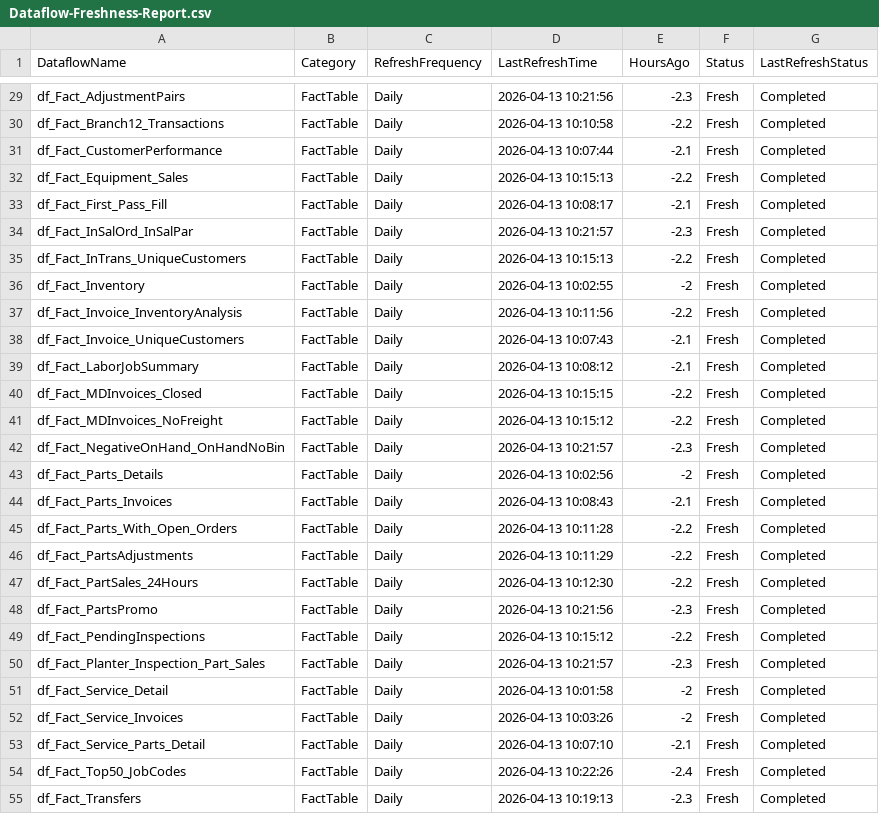
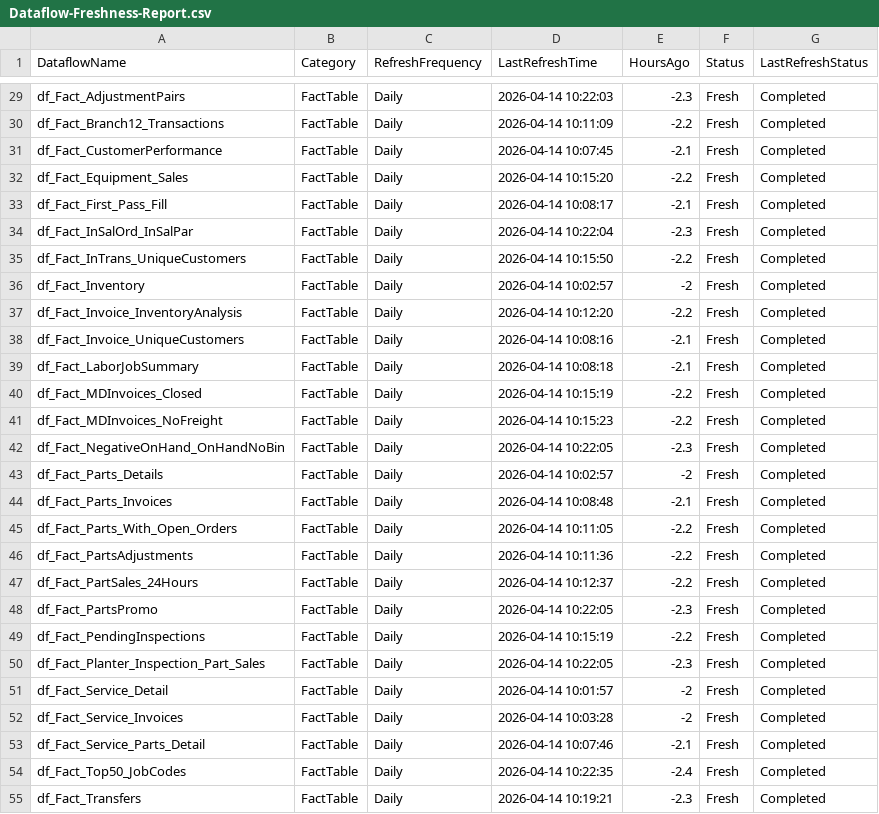
Before and after one commit to SlyFox18/claude-data-projects, a CSV file: projects/fabric-monitoring/documentation/Dataflow-Freshness-Report.csv, drawn as a sheet; only a part is shown, gaps mark what is left out; the diff covers the shown part only.

```diff
--- a/projects/fabric-monitoring/documentation/Dataflow-Freshness-Report.csv
+++ b/projects/fabric-monitoring/documentation/Dataflow-Freshness-Report.csv
@@ -29,27 +29,27 @@
-"df_Fact_AdjustmentPairs","FactTable","Daily","2026-04-13 10:21:56","-2.3","Fresh","Completed"
-"df_Fact_Branch12_Transactions","FactTable","Daily","2026-04-13 10:10:58","-2.2","Fresh","Completed"
-"df_Fact_CustomerPerformance","FactTable","Daily","2026-04-13 10:07:44","-2.1","Fresh","Completed"
-"df_Fact_Equipment_Sales","FactTable","Daily","2026-04-13 10:15:13","-2.2","Fresh","Completed"
-"df_Fact_First_Pass_Fill","FactTable","Daily","2026-04-13 10:08:17","-2.1","Fresh","Completed"
-"df_Fact_InSalOrd_InSalPar","FactTable","Daily","2026-04-13 10:21:57","-2.3","Fresh","Completed"
-"df_Fact_InTrans_UniqueCustomers","FactTable","Daily","2026-04-13 10:15:13","-2.2","Fresh","Completed"
-"df_Fact_Inventory","FactTable","Daily","2026-04-13 10:02:55","-2","Fresh","Completed"
-"df_Fact_Invoice_InventoryAnalysis","FactTable","Daily","2026-04-13 10:11:56","-2.2","Fresh","Completed"
-"df_Fact_Invoice_UniqueCustomers","FactTable","Daily","2026-04-13 10:07:43","-2.1","Fresh","Completed"
-"df_Fact_LaborJobSummary","FactTable","Daily","2026-04-13 10:08:12","-2.1","Fresh","Completed"
-"df_Fact_MDInvoices_Closed","FactTable","Daily","2026-04-13 10:15:15","-2.2","Fresh","Completed"
-"df_Fact_MDInvoices_NoFreight","FactTable","Daily","2026-04-13 10:15:12","-2.2","Fresh","Completed"
-"df_Fact_NegativeOnHand_OnHandNoBin","FactTable","Daily","2026-04-13 10:21:57","-2.3","Fresh","Completed"
-"df_Fact_Parts_Details","FactTable","Daily","2026-04-13 10:02:56","-2","Fresh","Completed"
-"df_Fact_Parts_Invoices","FactTable","Daily","2026-04-13 10:08:43","-2.1","Fresh","Completed"
-"df_Fact_Parts_With_Open_Orders","FactTable","Daily","2026-04-13 10:11:28","-2.2","Fresh","Completed"
-"df_Fact_PartsAdjustments","FactTable","Daily","2026-04-13 10:11:29","-2.2","Fresh","Completed"
-"df_Fact_PartSales_24Hours","FactTable","Daily","2026-04-13 10:12:30","-2.2","Fresh","Completed"
-"df_Fact_PartsPromo","FactTable","Daily","2026-04-13 10:21:56","-2.3","Fresh","Completed"
-"df_Fact_PendingInspections","FactTable","Daily","2026-04-13 10:15:12","-2.2","Fresh","Completed"
-"df_Fact_Planter_Inspection_Part_Sales","FactTable","Daily","2026-04-13 10:21:57","-2.3","Fresh","Completed"
-"df_Fact_Service_Detail","FactTable","Daily","2026-04-13 10:01:58","-2","Fresh","Completed"
-"df_Fact_Service_Invoices","FactTable","Daily","2026-04-13 10:03:26","-2","Fresh","Completed"
-"df_Fact_Service_Parts_Detail","FactTable","Daily","2026-04-13 10:07:10","-2.1","Fresh","Completed"
-"df_Fact_Top50_JobCodes","FactTable","Daily","2026-04-13 10:22:26","-2.4","Fresh","Completed"
-"df_Fact_Transfers","FactTable","Daily","2026-04-13 10:19:13","-2.3","Fresh","Completed"
+"df_Fact_AdjustmentPairs","FactTable","Daily","2026-04-14 10:22:03","-2.3","Fresh","Completed"
+"df_Fact_Branch12_Transactions","FactTable","Daily","2026-04-14 10:11:09","-2.2","Fresh","Completed"
+"df_Fact_CustomerPerformance","FactTable","Daily","2026-04-14 10:07:45","-2.1","Fresh","Completed"
+"df_Fact_Equipment_Sales","FactTable","Daily","2026-04-14 10:15:20","-2.2","Fresh","Completed"
+"df_Fact_First_Pass_Fill","FactTable","Daily","2026-04-14 10:08:17","-2.1","Fresh","Completed"
+"df_Fact_InSalOrd_InSalPar","FactTable","Daily","2026-04-14 10:22:04","-2.3","Fresh","Completed"
+"df_Fact_InTrans_UniqueCustomers","FactTable","Daily","2026-04-14 10:15:50","-2.2","Fresh","Completed"
+"df_Fact_Inventory","FactTable","Daily","2026-04-14 10:02:57","-2","Fresh","Completed"
+"df_Fact_Invoice_InventoryAnalysis","FactTable","Daily","2026-04-14 10:12:20","-2.2","Fresh","Completed"
+"df_Fact_Invoice_UniqueCustomers","FactTable","Daily","2026-04-14 10:08:16","-2.1","Fresh","Completed"
+"df_Fact_LaborJobSummary","FactTable","Daily","2026-04-14 10:08:18","-2.1","Fresh","Completed"
+"df_Fact_MDInvoices_Closed","FactTable","Daily","2026-04-14 10:15:19","-2.2","Fresh","Completed"
+"df_Fact_MDInvoices_NoFreight","FactTable","Daily","2026-04-14 10:15:23","-2.2","Fresh","Completed"
+"df_Fact_NegativeOnHand_OnHandNoBin","FactTable","Daily","2026-04-14 10:22:05","-2.3","Fresh","Completed"
+"df_Fact_Parts_Details","FactTable","Daily","2026-04-14 10:02:57","-2","Fresh","Completed"
+"df_Fact_Parts_Invoices","FactTable","Daily","2026-04-14 10:08:48","-2.1","Fresh","Completed"
+"df_Fact_Parts_With_Open_Orders","FactTable","Daily","2026-04-14 10:11:05","-2.2","Fresh","Completed"
+"df_Fact_PartsAdjustments","FactTable","Daily","2026-04-14 10:11:36","-2.2","Fresh","Completed"
+"df_Fact_PartSales_24Hours","FactTable","Daily","2026-04-14 10:12:37","-2.2","Fresh","Completed"
+"df_Fact_PartsPromo","FactTable","Daily","2026-04-14 10:22:05","-2.3","Fresh","Completed"
+"df_Fact_PendingInspections","FactTable","Daily","2026-04-14 10:15:19","-2.2","Fresh","Completed"
+"df_Fact_Planter_Inspection_Part_Sales","FactTable","Daily","2026-04-14 10:22:05","-2.3","Fresh","Completed"
+"df_Fact_Service_Detail","FactTable","Daily","2026-04-14 10:01:57","-2","Fresh","Completed"
+"df_Fact_Service_Invoices","FactTable","Daily","2026-04-14 10:03:28","-2","Fresh","Completed"
+"df_Fact_Service_Parts_Detail","FactTable","Daily","2026-04-14 10:07:46","-2.1","Fresh","Completed"
+"df_Fact_Top50_JobCodes","FactTable","Daily","2026-04-14 10:22:35","-2.4","Fresh","Completed"
+"df_Fact_Transfers","FactTable","Daily","2026-04-14 10:19:21","-2.3","Fresh","Completed"
```
Also changed, not shown: 63 edited cells elsewhere in this file, projects/fabric-monitoring/documentation/Dataflow-Inventory-Discovered.csv, 7 other files.
